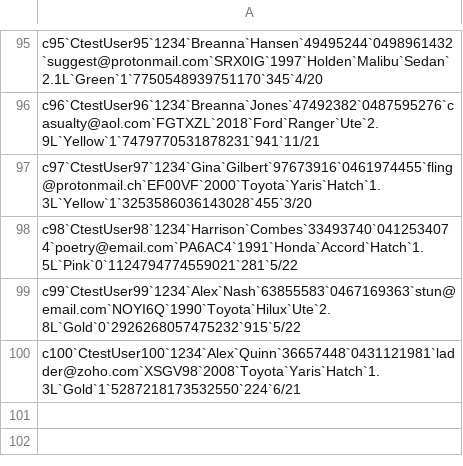
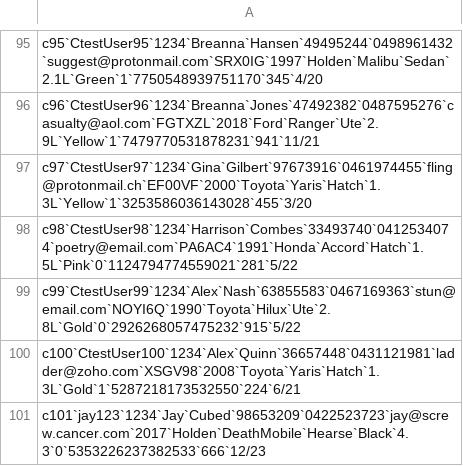
Before and after one commit to Rephot/CSIT314, a CSV file: G-Rank Software Solutions/G-Rank Software Solutions/Customers.csv, drawn as a sheet; only a part is shown, gaps mark what is left out.

```diff
--- a/G-Rank Software Solutions/G-Rank Software Solutions/Customers.csv
+++ b/G-Rank Software Solutions/G-Rank Software Solutions/Customers.csv
@@ -100 +100,2 @@ c99`CtestUser99`1234`Alex`Nash`63855583`0467169363`stun@email.com`NOYI6Q`1990`To
 c100`CtestUser100`1234`Alex`Quinn`36657448`0431121981`ladder@zoho.com`XSGV98`2008`Toyota`Yaris`Hatch`1.3L`Gold`1`5287218173532550`224`6/21
+c101`jay123`1234`Jay`Cubed`98653209`0422523723`jay@screw.cancer.com`2017`Holden`DeathMobile`Hearse`Black`4.3`0`5353226237382533`666`12/23
```
Also changed, not shown: G-Rank Software Solutions/G-Rank Software Solutions/Specialists.csv, 6 other files.
